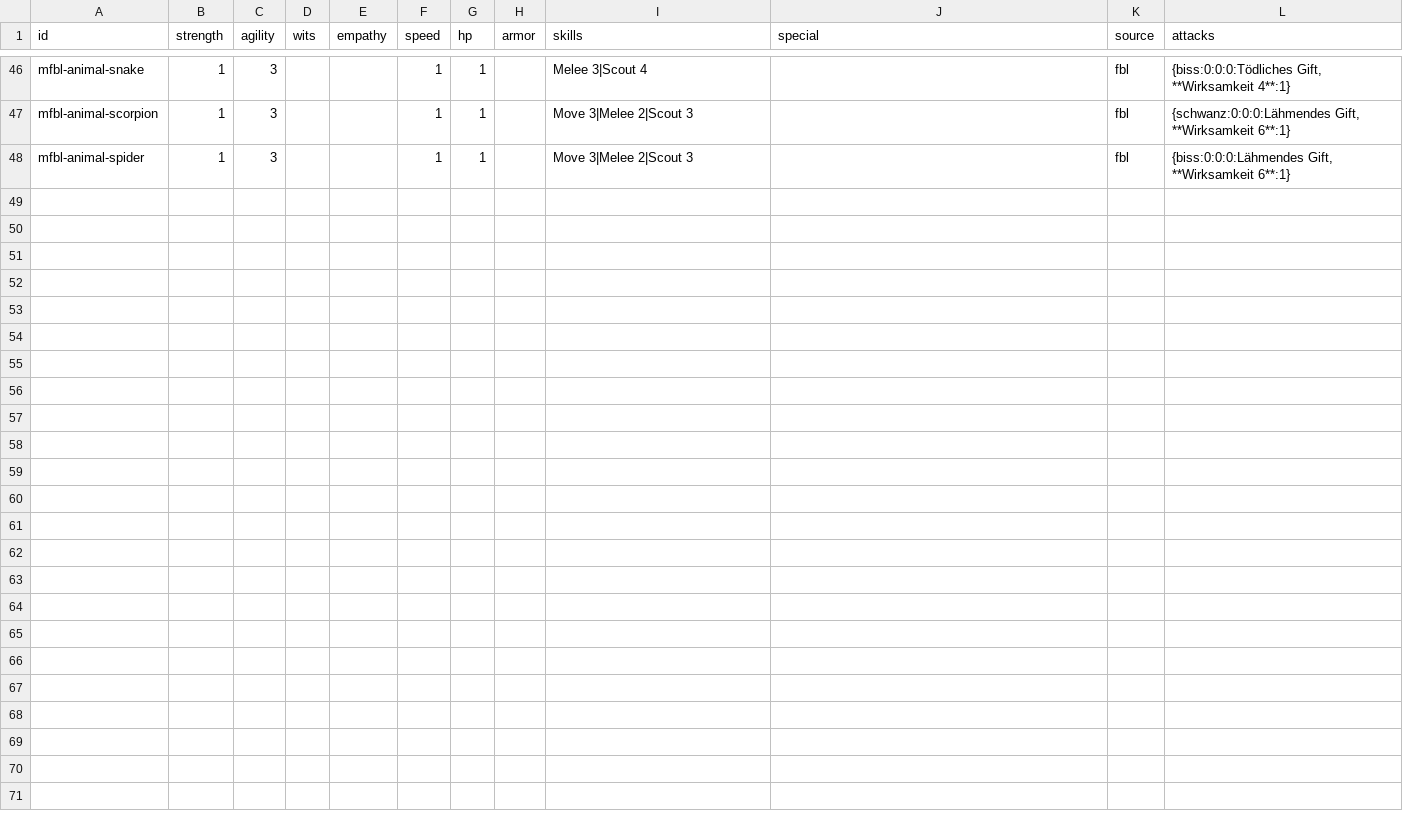
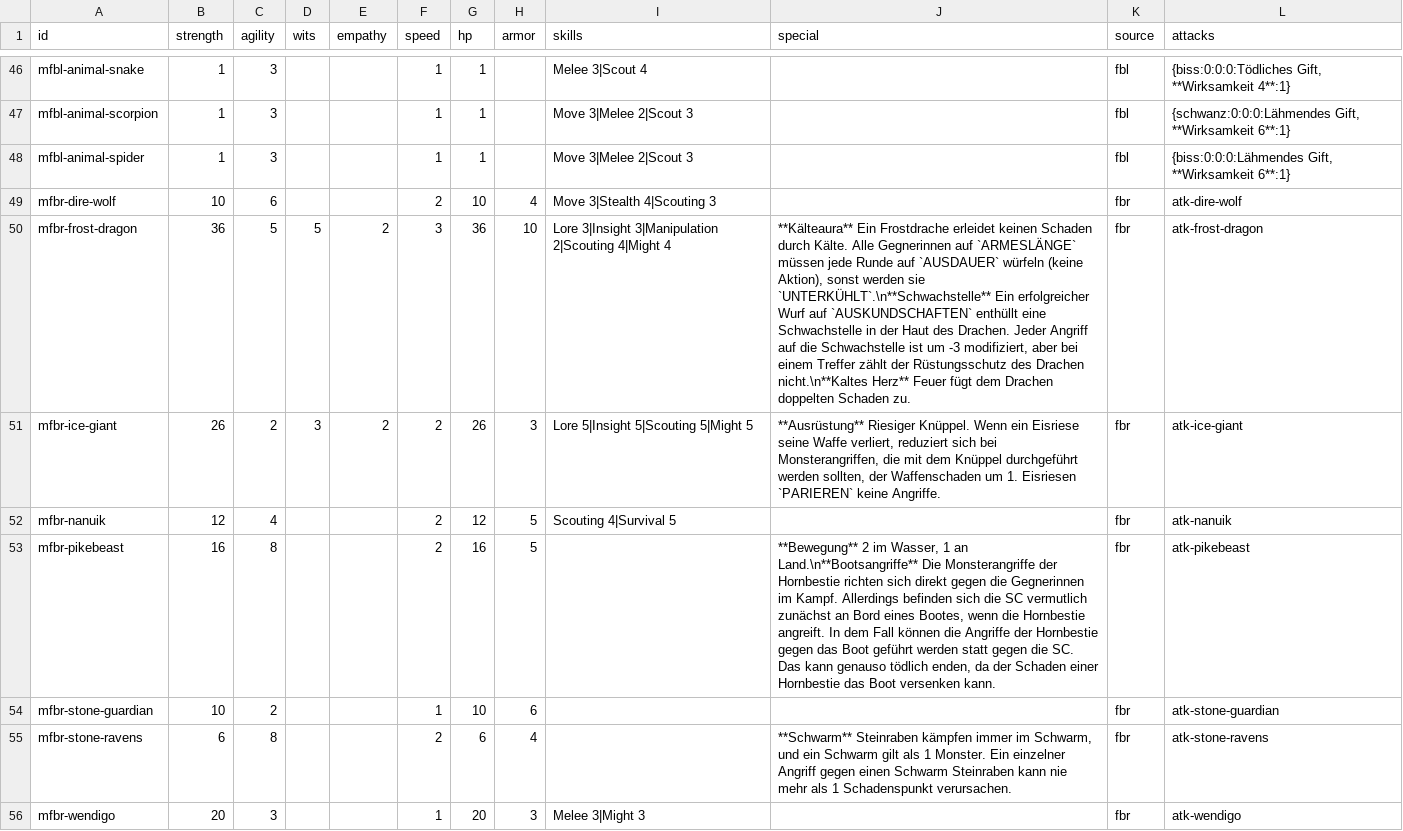
Before and after one commit to Stefouch/sebedius-yearzero-discord-bot, a CSV file: gamedata/fbl/fbl-monsters-catalog.de.csv, drawn as a sheet; only a part is shown, gaps mark what is left out; the diff names each change by its address in the sheet, - before the commit and + after, or states it on an @@ line.

Commit message:
Added all Bitter Reach (fbr) monsters

```diff
--- a/gamedata/fbl/fbl-monsters-catalog.de.csv
+++ b/gamedata/fbl/fbl-monsters-catalog.de.csv
+row 49: mfbr-dire-wolf | 10 | 6 |  |  | 2 | 10 | 4 | Move 3|Stealth 4|Scouting 3 |  | fbr | atk-dire-wolf
+row 50: mfbr-frost-dragon | 36 | 5 | 5 | 2 | 3 | 36 | 10 | Lore 3|Insight 3|Manipulation 2|Scouting 4|Might 4 | **Kälteaura** Ein Frostdrache erleidet keinen Schaden durch Kälte. Alle Gegnerinnen auf `ARMESLÄNGE` müssen jede Runde auf `AUSDAUER` würfeln (keine Aktion), sonst werden sie `UNTERKÜHLT`.\n**Schwachstelle** Ein erfolgreicher Wurf auf `AUSKUNDSCHAFTEN` enthüllt eine Schwachstelle in der Haut des Drachen. Jeder Angriff auf die Schwachstelle ist um -3 modifiziert, aber bei einem Treffer zählt der Rüstungsschutz des Drachen nicht.\n**Kaltes Herz** Feuer fügt dem Drachen doppelten Schaden zu. | fbr | atk-frost-dragon
+row 51: mfbr-ice-giant | 26 | 2 | 3 | 2 | 2 | 26 | 3 | Lore 5|Insight 5|Scouting 5|Might 5 | **Ausrüstung** Riesiger Knüppel. Wenn ein Eisriese seine Waffe verliert, reduziert sich bei Monsterangriffen, die mit dem Knüppel durchgeführt werden sollten, der Waffenschaden um 1. Eisriesen `PARIEREN` keine Angriffe. | fbr | atk-ice-giant
+row 52: mfbr-nanuik | 12 | 4 |  |  | 2 | 12 | 5 | Scouting 4|Survival 5 |  | fbr | atk-nanuik
+row 53: mfbr-pikebeast | 16 | 8 |  |  | 2 | 16 | 5 |  | **Bewegung** 2 im Wasser, 1 an Land.\n**Bootsangriffe** Die Monsterangriffe der Hornbestie richten sich direkt gegen die Gegnerinnen im Kampf. Allerdings befinden sich die SC vermutlich zunächst an Bord eines Bootes, wenn die Hornbestie angreift. In dem Fall können die Angriffe der Hornbestie gegen das Boot geführt werden statt gegen die SC. Das kann genauso tödlich enden, da der Schaden einer Hornbestie das Boot versenken kann. | fbr | atk-pikebeast
+row 54: mfbr-stone-guardian | 10 | 2 |  |  | 1 | 10 | 6 |  |  | fbr | atk-stone-guardian
+row 55: mfbr-stone-ravens | 6 | 8 |  |  | 2 | 6 | 4 |  | **Schwarm** Steinraben kämpfen immer im Schwarm, und ein Schwarm gilt als 1 Monster. Ein einzelner Angriff gegen einen Schwarm Steinraben kann nie mehr als 1 Schadenspunkt verursachen. | fbr | atk-stone-ravens
+row 56: mfbr-wendigo | 20 | 3 |  |  | 1 | 20 | 3 | Melee 3|Might 3 |  | fbr | atk-wendigo
```
Also changed, not shown: gamedata/fbl/fbl-monsters-catalog.en.csv, 18 other files.
